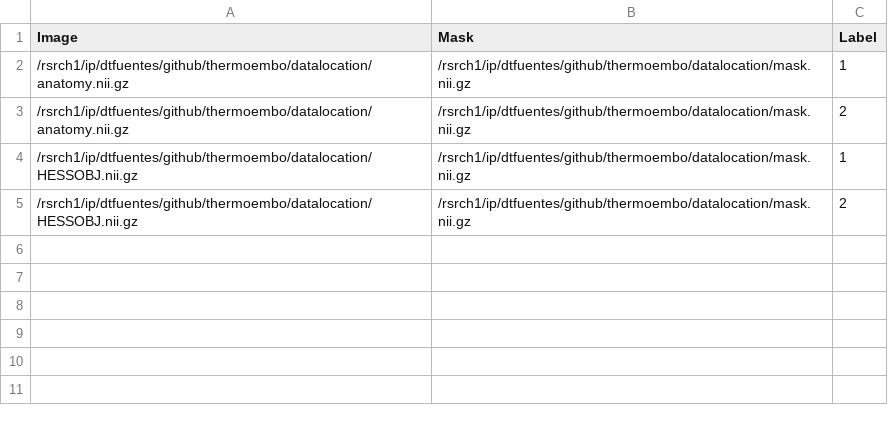
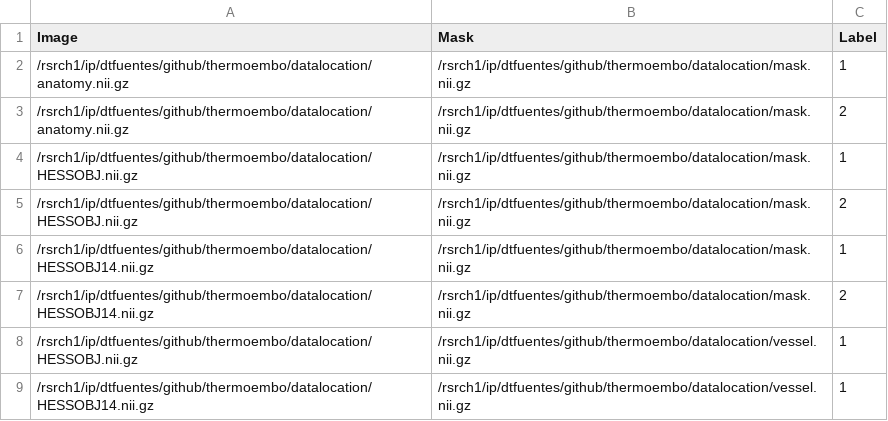
Before and after one commit to fuentesdt/thermoembo, a CSV file: hackhistogram.csv, drawn as a sheet.

```diff
--- a/hackhistogram.csv
+++ b/hackhistogram.csv
@@ -5 +5,5 @@ Image,Mask,Label
 /rsrch1/ip/dtfuentes/github/thermoembo/datalocation/HESSOBJ.nii.gz,/rsrch1/ip/dtfuentes/github/thermoembo/datalocation/mask.nii.gz,2
+/rsrch1/ip/dtfuentes/github/thermoembo/datalocation/HESSOBJ14.nii.gz,/rsrch1/ip/dtfuentes/github/thermoembo/datalocation/mask.nii.gz,1
+/rsrch1/ip/dtfuentes/github/thermoembo/datalocation/HESSOBJ14.nii.gz,/rsrch1/ip/dtfuentes/github/thermoembo/datalocation/mask.nii.gz,2
+/rsrch1/ip/dtfuentes/github/thermoembo/datalocation/HESSOBJ.nii.gz,/rsrch1/ip/dtfuentes/github/thermoembo/datalocation/vessel.nii.gz,1
+/rsrch1/ip/dtfuentes/github/thermoembo/datalocation/HESSOBJ14.nii.gz,/rsrch1/ip/dtfuentes/github/thermoembo/datalocation/vessel.nii.gz,1
```
Also changed, not shown: 1 other file.
